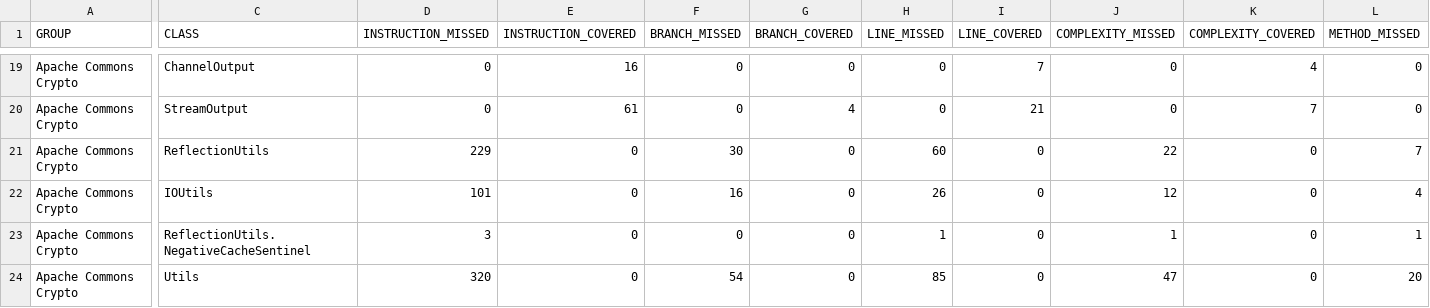
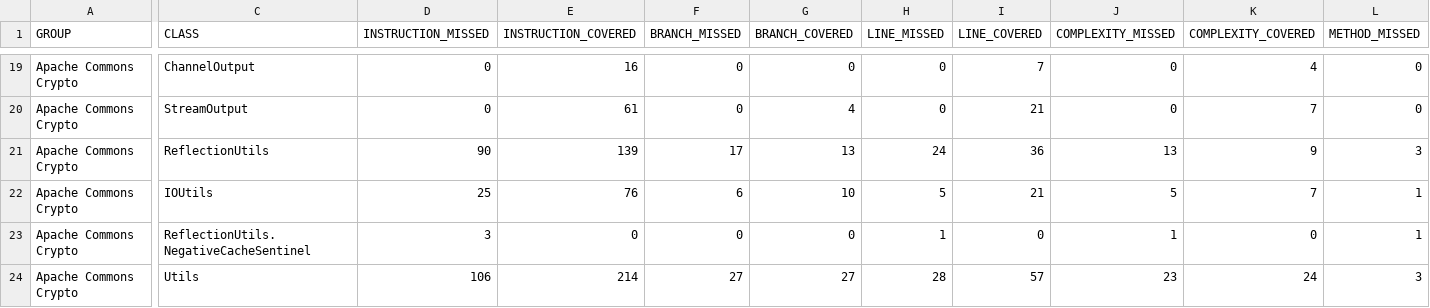
Before and after one commit to JkSelf/commons-crypto, a CSV file: jacoco/jacoco.csv, drawn as a sheet; only a part is shown, gaps mark what is left out; the diff covers the shown part only; the diff names each change by its address in the sheet, - before the commit and + after, or states it on an @@ line.

```diff
--- a/jacoco/jacoco.csv
+++ b/jacoco/jacoco.csv
-D21 (INSTRUCTION_MISSED): 229
+D21 (INSTRUCTION_MISSED): 90
-E21 (INSTRUCTION_COVERED): 0
+E21 (INSTRUCTION_COVERED): 139
-F21 (BRANCH_MISSED): 30
+F21 (BRANCH_MISSED): 17
-G21 (BRANCH_COVERED): 0
+G21 (BRANCH_COVERED): 13
-H21 (LINE_MISSED): 60
+H21 (LINE_MISSED): 24
-I21 (LINE_COVERED): 0
+I21 (LINE_COVERED): 36
-J21 (COMPLEXITY_MISSED): 22
+J21 (COMPLEXITY_MISSED): 13
-K21 (COMPLEXITY_COVERED): 0
+K21 (COMPLEXITY_COVERED): 9
-L21 (METHOD_MISSED): 7
+L21 (METHOD_MISSED): 3
-D22 (INSTRUCTION_MISSED): 101
+D22 (INSTRUCTION_MISSED): 25
-E22 (INSTRUCTION_COVERED): 0
+E22 (INSTRUCTION_COVERED): 76
-F22 (BRANCH_MISSED): 16
+F22 (BRANCH_MISSED): 6
-G22 (BRANCH_COVERED): 0
+G22 (BRANCH_COVERED): 10
-H22 (LINE_MISSED): 26
+H22 (LINE_MISSED): 5
-I22 (LINE_COVERED): 0
+I22 (LINE_COVERED): 21
-J22 (COMPLEXITY_MISSED): 12
+J22 (COMPLEXITY_MISSED): 5
-K22 (COMPLEXITY_COVERED): 0
+K22 (COMPLEXITY_COVERED): 7
-L22 (METHOD_MISSED): 4
+L22 (METHOD_MISSED): 1
-D24 (INSTRUCTION_MISSED): 320
+D24 (INSTRUCTION_MISSED): 106
-E24 (INSTRUCTION_COVERED): 0
+E24 (INSTRUCTION_COVERED): 214
-F24 (BRANCH_MISSED): 54
+F24 (BRANCH_MISSED): 27
-G24 (BRANCH_COVERED): 0
+G24 (BRANCH_COVERED): 27
-H24 (LINE_MISSED): 85
+H24 (LINE_MISSED): 28
-I24 (LINE_COVERED): 0
+I24 (LINE_COVERED): 57
-J24 (COMPLEXITY_MISSED): 47
+J24 (COMPLEXITY_MISSED): 23
-K24 (COMPLEXITY_COVERED): 0
+K24 (COMPLEXITY_COVERED): 24
-L24 (METHOD_MISSED): 20
+L24 (METHOD_MISSED): 3
```
Also changed, not shown: 117 edited cells elsewhere in this file, 45 other files.
